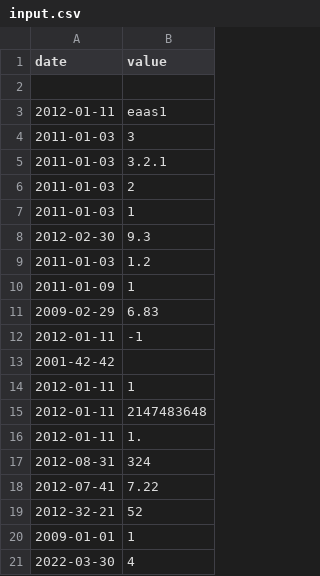
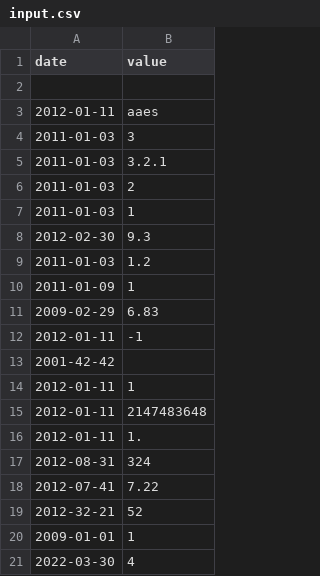
Before and after one commit to nouhaerr/CPP-Module, a CSV file: cpp09/ex00/input.csv, drawn as a sheet.

```diff
--- a/cpp09/ex00/input.csv
+++ b/cpp09/ex00/input.csv
@@ -2,3 +2,3 @@ date | value
 |
-2012-01-11 | eaas1
+2012-01-11 | aaes
 2011-01-03 | 3
```
Also changed, not shown: 6 other files.
